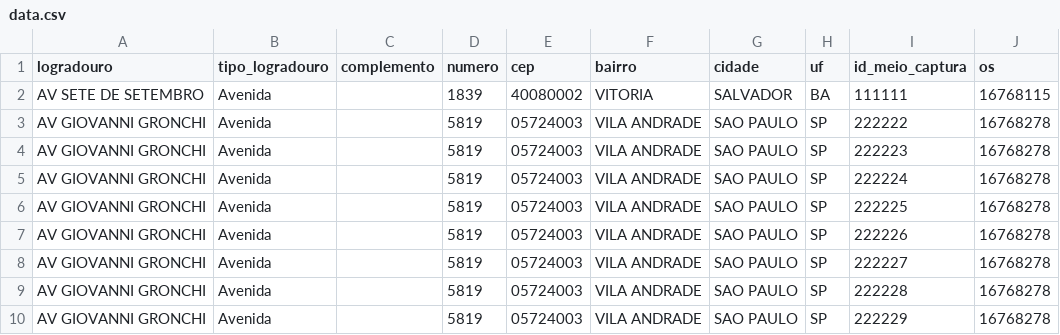
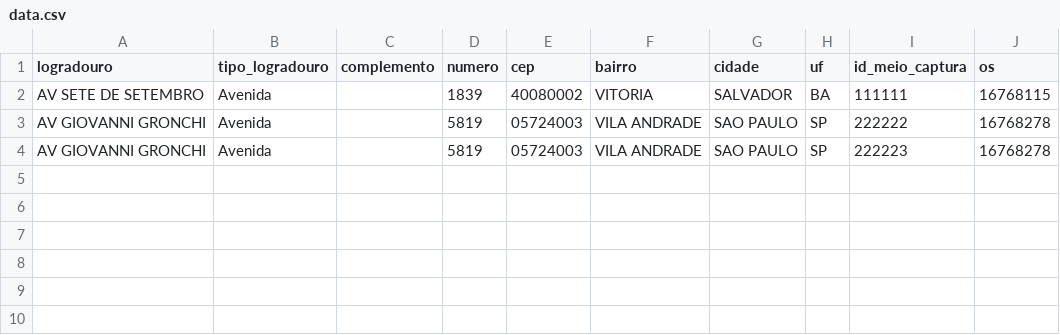
Before and after one commit to gabrielsacagami/python_requests, a CSV file: data.csv, drawn as a sheet.

```diff
--- a/data.csv
+++ b/data.csv
@@ -4,7 +4 @@ AV GIOVANNI GRONCHI,Avenida,,5819,05724003,VILA ANDRADE,SAO PAULO,SP,222222,1676
 AV GIOVANNI GRONCHI,Avenida,,5819,05724003,VILA ANDRADE,SAO PAULO,SP,222223,16768278
-AV GIOVANNI GRONCHI,Avenida,,5819,05724003,VILA ANDRADE,SAO PAULO,SP,222224,16768278
-AV GIOVANNI GRONCHI,Avenida,,5819,05724003,VILA ANDRADE,SAO PAULO,SP,222225,16768278
-AV GIOVANNI GRONCHI,Avenida,,5819,05724003,VILA ANDRADE,SAO PAULO,SP,222226,16768278
-AV GIOVANNI GRONCHI,Avenida,,5819,05724003,VILA ANDRADE,SAO PAULO,SP,222227,16768278
-AV GIOVANNI GRONCHI,Avenida,,5819,05724003,VILA ANDRADE,SAO PAULO,SP,222228,16768278
-AV GIOVANNI GRONCHI,Avenida,,5819,05724003,VILA ANDRADE,SAO PAULO,SP,222229,16768278
```
Also changed, not shown: 6 other files.
